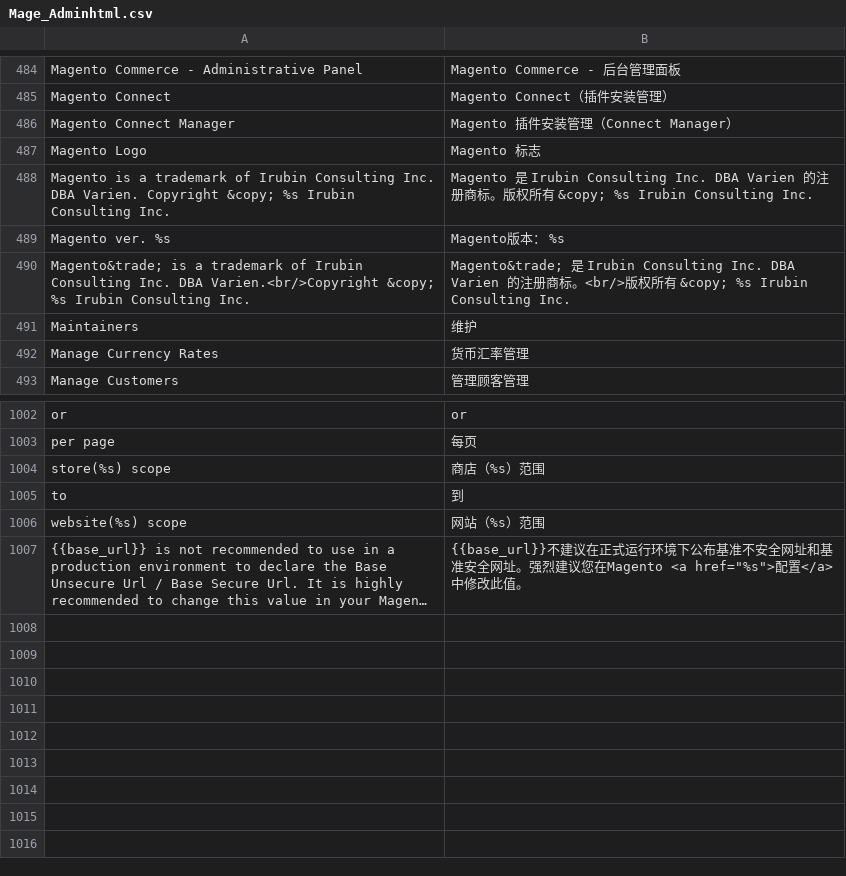
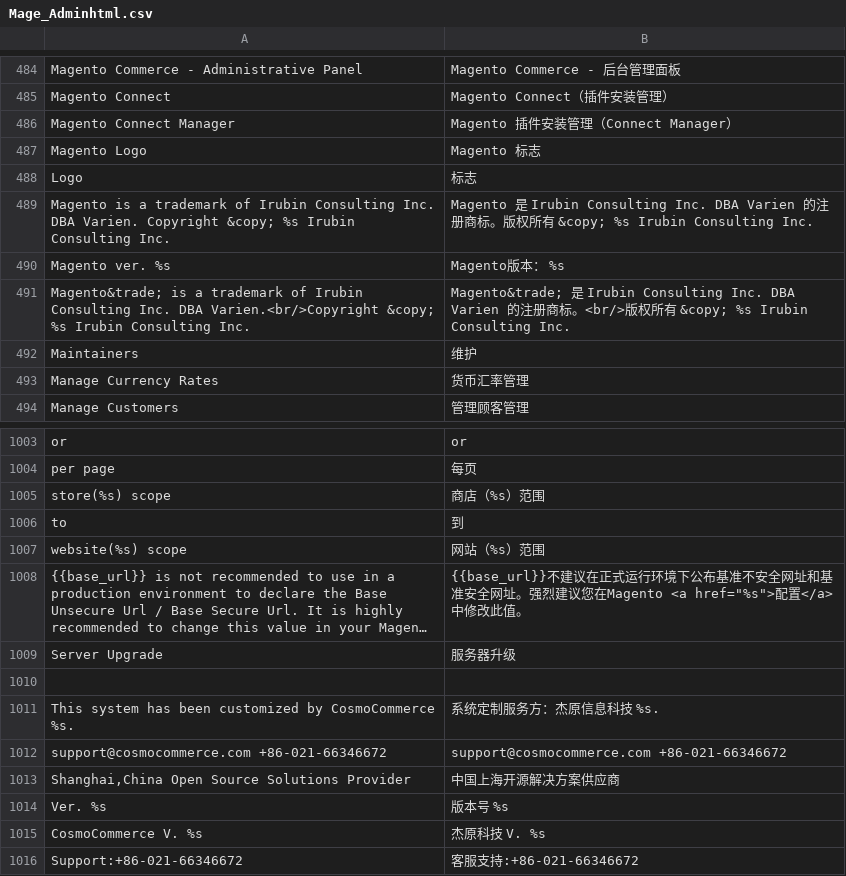
Before and after one commit to cosmocommerce/magento-chinese-edition, a CSV file: locale/zh_CN/Mage_Adminhtml.csv, drawn as a sheet; only a part is shown, gaps mark what is left out; long unchanged cells end in …; the diff names each change by its address in the sheet, - before the commit and + after, or states it on an @@ line.

```diff
--- a/locale/zh_CN/Mage_Adminhtml.csv
+++ b/locale/zh_CN/Mage_Adminhtml.csv
+row 488: Logo | 标志
+row 1009: Server Upgrade | 服务器升级
+row 1010: (empty)
+row 1011: This system has been customized by CosmoCommerce %s. | 系统定制服务方：杰原信息科技 %s.
+row 1012: support@cosmocommerce.com +86-021-66346672 | support@cosmocommerce.com +86-021-66346672
+row 1013: Shanghai,China Open Source Solutions Provider | 中国上海开源解决方案供应商
+row 1014: Ver. %s | 版本号 %s
+row 1015: CosmoCommerce V. %s | 杰原科技 V. %s
+row 1016: Support:+86-021-66346672 | 客服支持:+86-021-66346672
```
Also changed, not shown: locale/zh_CN/Mage_Checkout.csv, locale/zh_CN/Mage_Customer.csv, 9 other files.
